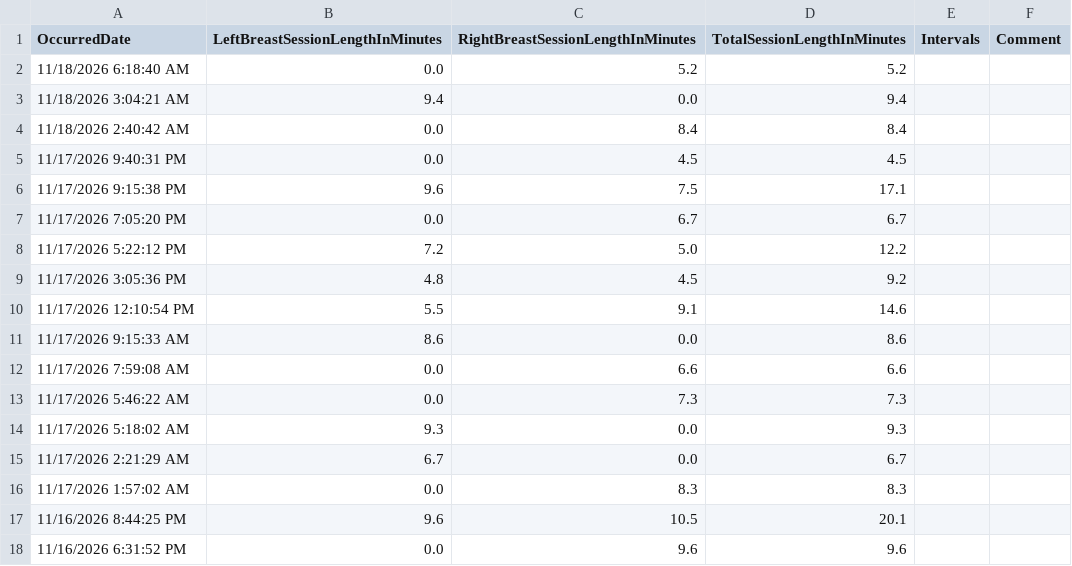
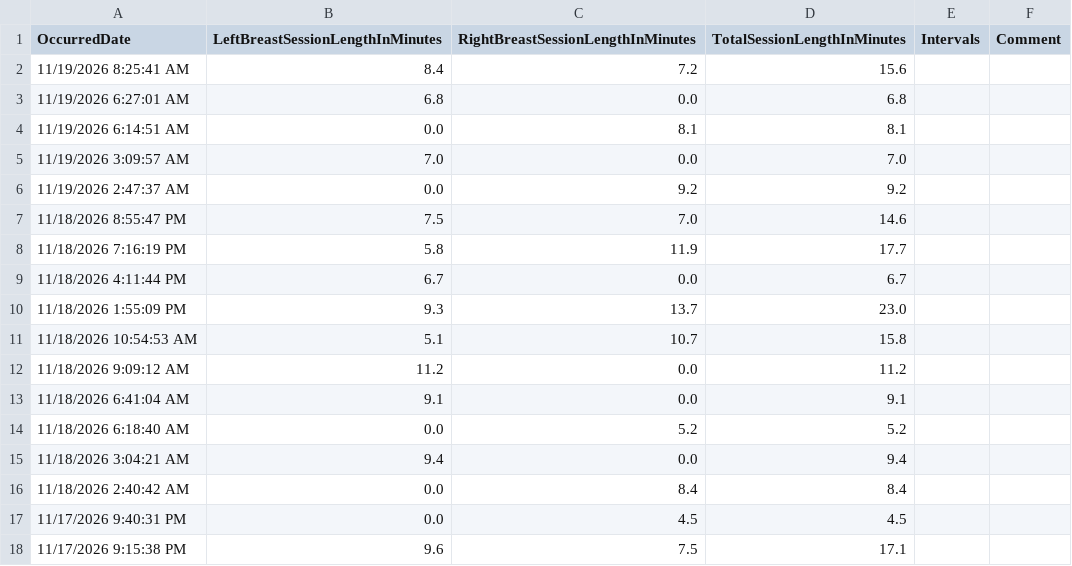
Before and after one commit to khyche-ops/Logan-Dashboard, a CSV file: LoganBreastFeeding.csv, drawn as a sheet; only a part is shown; the shorter side is filled out with more unchanged rows; the diff names each change by its address in the sheet, - before the commit and + after, or states it on an @@ line.

Commit message:
Update LoganBreastFeeding.csv from ParentLove

```diff
--- a/LoganBreastFeeding.csv
+++ b/LoganBreastFeeding.csv
+row 2: 11/19/2026 8:25:41 AM | 8.4 | 7.2 | 15.6
+row 3: 11/19/2026 6:27:01 AM | 6.8 | 0.0 | 6.8
+row 4: 11/19/2026 6:14:51 AM | 0.0 | 8.1 | 8.1
+row 5: 11/19/2026 3:09:57 AM | 7.0 | 0.0 | 7.0
+row 6: 11/19/2026 2:47:37 AM | 0.0 | 9.2 | 9.2
+row 7: 11/18/2026 8:55:47 PM | 7.5 | 7.0 | 14.6
+row 8: 11/18/2026 7:16:19 PM | 5.8 | 11.9 | 17.7
+row 9: 11/18/2026 4:11:44 PM | 6.7 | 0.0 | 6.7
+row 10: 11/18/2026 1:55:09 PM | 9.3 | 13.7 | 23.0
+row 11: 11/18/2026 10:54:53 AM | 5.1 | 10.7 | 15.8
+row 12: 11/18/2026 9:09:12 AM | 11.2 | 0.0 | 11.2
+row 13: 11/18/2026 6:41:04 AM | 9.1 | 0.0 | 9.1
```
